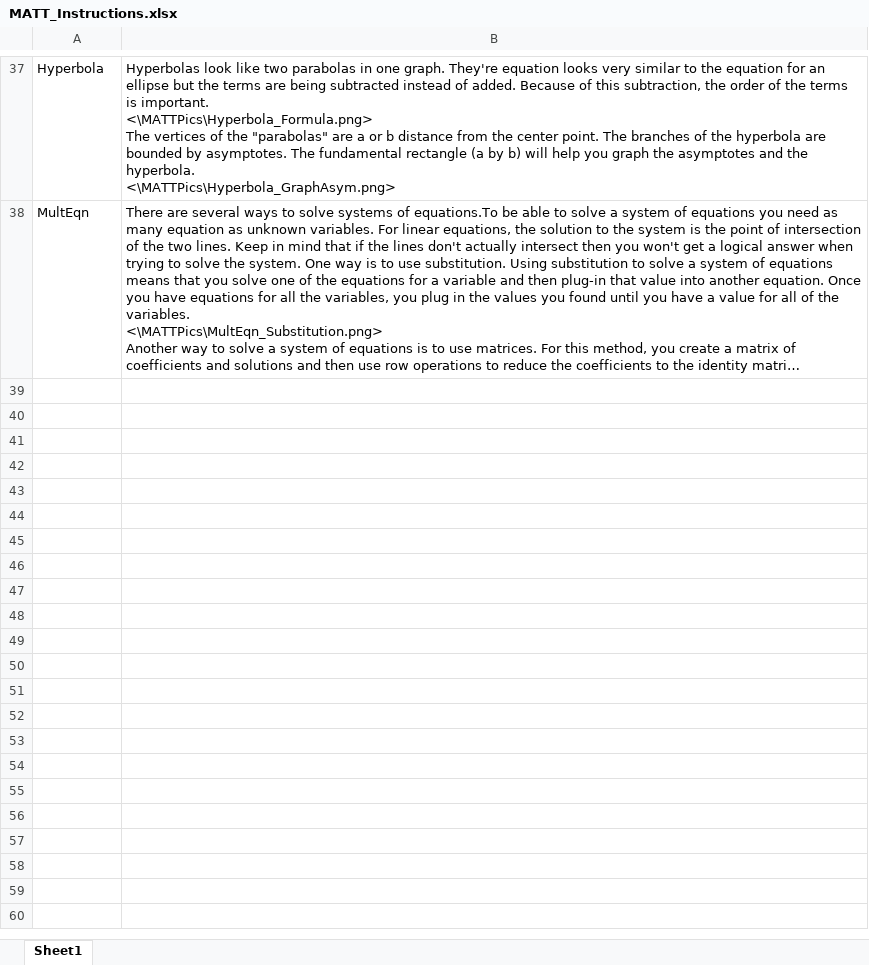
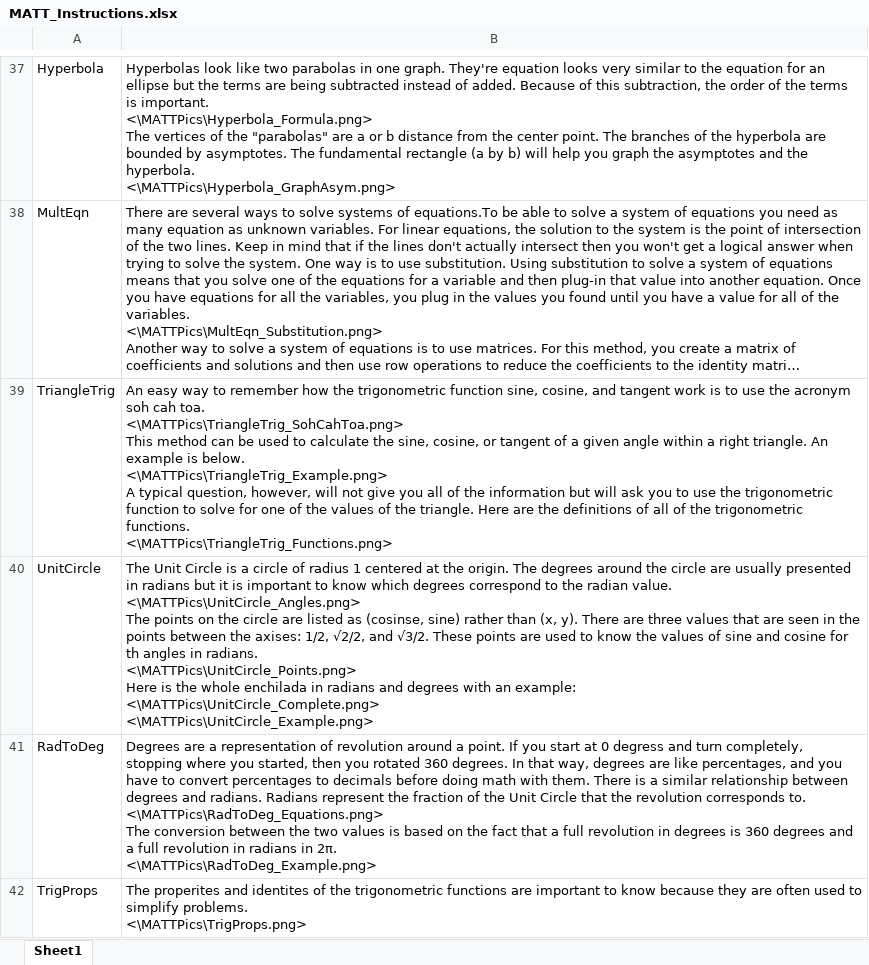
Before and after one commit to ndrescher/MATT, an Excel workbook: MATT/bin/Debug/MATT_Instructions.xlsx, sheet Sheet1, drawn as a sheet; only a part is shown, gaps mark what is left out; long unchanged cells end in …; values as stored, in another font and other column widths than the file's, no borders; ↵ is a line break in a cell; the diff names each change by its address in the sheet, - before the commit and + after, or states it on an @@ line.

Commit message:
Added basic trigonometry problems

```diff
--- a/MATT/bin/Debug/MATT_Instructions.xlsx (sheet Sheet1)
+++ b/MATT/bin/Debug/MATT_Instructions.xlsx (sheet Sheet1)
+row 39: TriangleTrig | An easy way to remember how the trigonometric function sine, cosine, and tangent work is to use the acronym soh cah toa. ↵ <\MATTPics\TriangleTrig_SohCahToa.png> ↵ This method can be used to calculate the sine, cosine, or tangent of a given angle within a right triangle. An example is below. ↵ <\MATTPics\TriangleTrig_Example.png> ↵ A typical question, however, will not give you all of the information but will ask you to use the trigonometric function to solve for one of the values of the triangle. Here are the definitions of all of the trigonometric functions. ↵ <\MATTPics\TriangleTrig_Functions.png>
+row 40: UnitCircle | The Unit Circle is a circle of radius 1 centered at the origin. The degrees around the circle are usually presented in radians but it is important to know which degrees correspond to the radian value. ↵ <\MATTPics\UnitCircle_Angles.png> ↵ The points on the circle are listed as (cosinse, sine) rather than (x, y). There are three values that are seen in the points between the axises: 1/2, √2/2, and √3/2. These points are used to know the values of sine and cosine for th angles in radians. ↵ <\MATTPics\UnitCircle_Points.png> ↵ Here is the whole enchilada in radians and degrees with an example: ↵ <\MATTPics\UnitCircle_Complete.png> ↵ <\MATTPics\UnitCircle_Example.png>
+row 41: RadToDeg | Degrees are a representation of revolution around a point. If you start at 0 degress and turn completely, stopping where you started, then you rotated 360 degrees. In that way, degrees are like percentages, and you have to convert percentages to decimals before doing math with them. There is a similar relationship between degrees and radians. Radians represent the fraction of the Unit Circle that the revolution corresponds to. ↵ <\MATTPics\RadToDeg_Equations.png> ↵ The conversion between the two values is based on the fact that a full revolution in degrees is 360 degrees and a full revolution in radians in 2π. ↵ <\MATTPics\RadToDeg_Example.png>
+row 42: TrigProps | The properites and identites of the trigonometric functions are important to know because they are often used to simplify problems. ↵ <\MATTPics\TrigProps.png>
```
Also changed, not shown: 20 other files.
